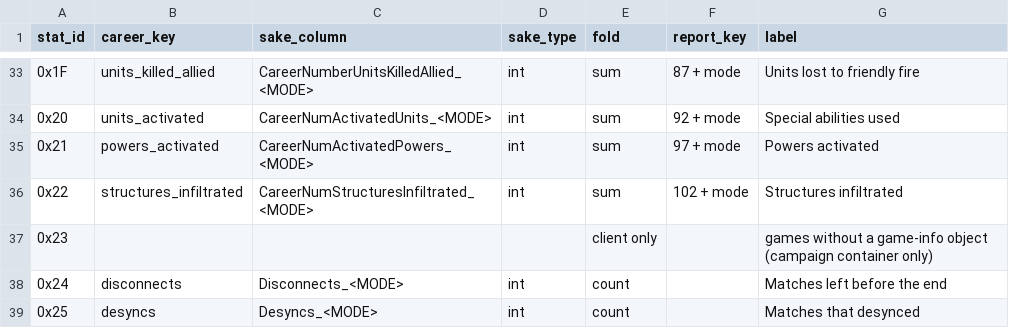
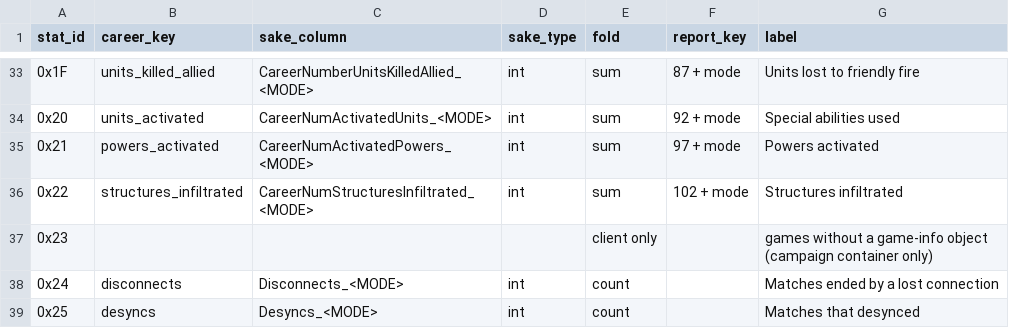
Before and after one commit to sokie/kirov-server-emulator, a CSV file: docs/ra3_stat_catalog.csv, drawn as a sheet; only a part is shown, gaps mark what is left out.

Commit message:
feat(cnc3): map every TW and KW stat and keep lifetime careers
- Added stat catalogues for Tiberium Wars and Kane's Wrath with the career key, fold rule, Sake column and report key of every stat.
- Each finished TW and KW match is stored in match_history and folded onto the players' careers, score and rank in one transaction with the ELO changes.
- RA3, TW and KW matches share one match_history table, which replaces ra3_match.
- Every match is also folded into an all_online total, which KW reads as its ALLONLINE columns.
- Sake answers every table of RA3, TW and KW by field name, with no positional builders and no fallbacks left.
- Sake CreateRecord stores the records the games create, such as the TW and KW match and player ratings.
- Sake operations that no game sends now return a SOAP fault.
- GameStats setpd for RA3, TW and KW is acknowledged and no longer stored, so only match reports change careers and ELO.
- The player profile shows every lifetime stat per mode and faction for RA3, TW and KW, and the KW parent factions.
- Added cnc3_stats_tool.py to decode TW and KW reports and to show, import and rebuild their careers.
- Added tests with the TW and KW reports, Sake requests and RatingPlayer records the games sent.
- STATS_AND_SOAP_FORMAT.md covers all three games, and ELO_AND_RANKINGS.md, WEB_PORTAL.md and the README are updated.

Fixes:
- The sender's match_report row was picked by the match length key, it now comes from the roster player with the sender's ccid persona.
- TW and KW report values are named as this match's counts, no longer as career wins and streaks.
- TW and KW sides and stats are read with the report's game type, so clan 2v2 decodes correctly.
- KW matches settle only from a report that names every player.
- TW and KW WinLossRatio is wins / max(losses, 1), no longer a percentage.
- The Disconnects label said matches left before the end, it now says matches ended by a lost connection.
- RA3 game key 69 is named as the commentator's profile id.
- The RA3 test DIME header starts with its 0x0A version byte.

```diff
--- a/docs/ra3_stat_catalog.csv
+++ b/docs/ra3_stat_catalog.csv
@@ -37,3 +37,3 @@ stat_id,career_key,sake_column,sake_type,fold,report_key,label
 0x23,,,,client only,,games without a game-info object (campaign container only)
-0x24,disconnects,Disconnects_<MODE>,int,count,,Matches left before the end
+0x24,disconnects,Disconnects_<MODE>,int,count,,Matches ended by a lost connection
 0x25,desyncs,Desyncs_<MODE>,int,count,,Matches that desynced
```
Also changed, not shown: 55 other files.
